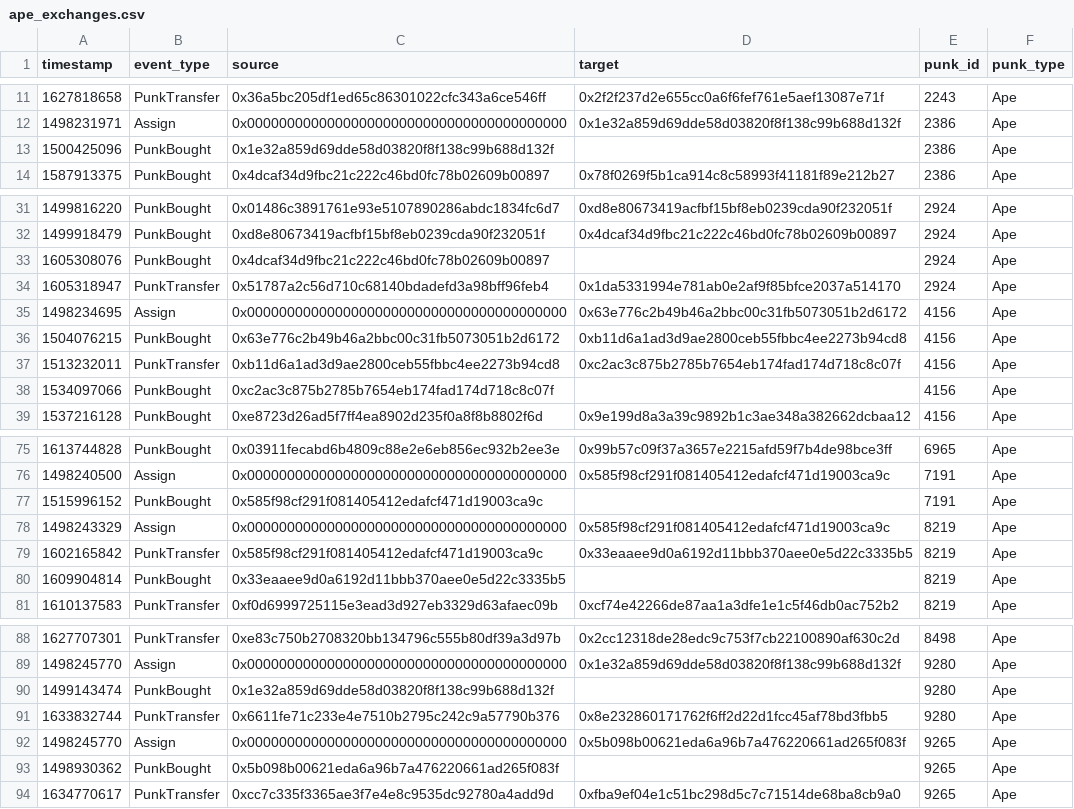
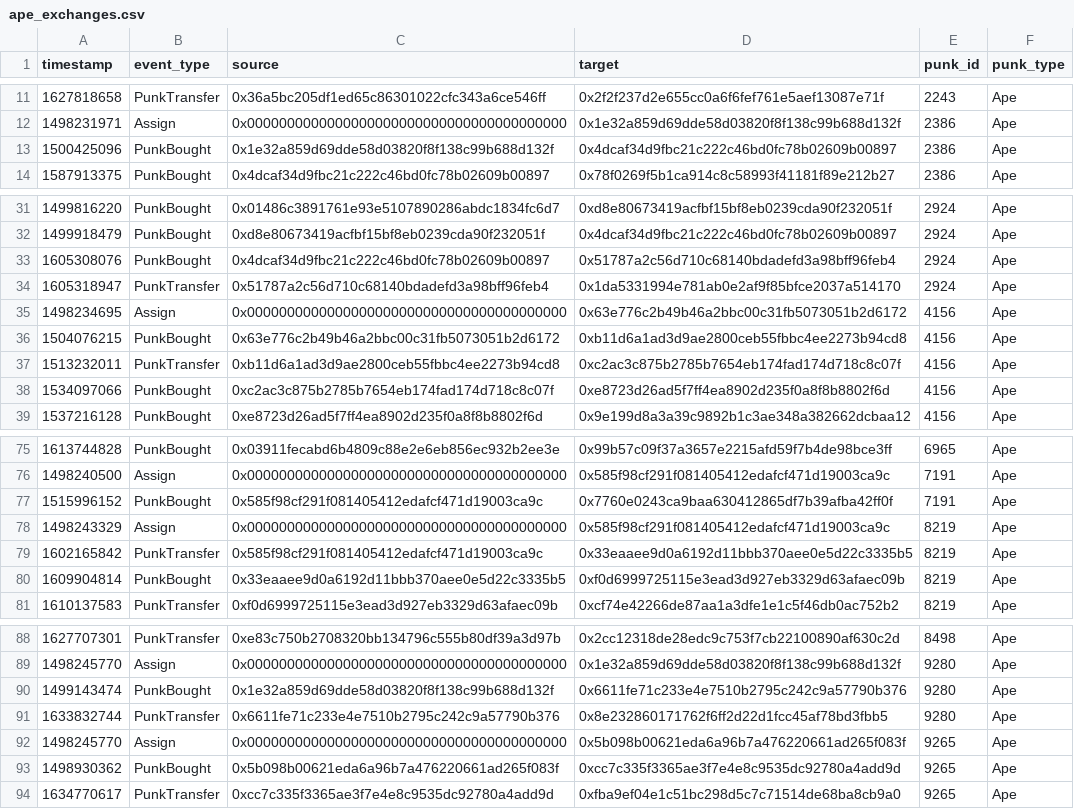
Before and after one commit to NorwegianGoat/cryptopunks_network_analysis, a CSV file: out/ape_exchanges.csv, drawn as a sheet; only a part is shown, gaps mark what is left out; the diff covers the shown part only.

```diff
--- a/out/ape_exchanges.csv
+++ b/out/ape_exchanges.csv
@@ -12,3 +12,3 @@ timestamp,event_type,source,target,punk_id,punk_type
 1498231971,Assign,0x0000000000000000000000000000000000000000,0x1e32a859d69dde58d03820f8f138c99b688d132f,2386,Ape
-1500425096,PunkBought,0x1e32a859d69dde58d03820f8f138c99b688d132f,,2386,Ape
+1500425096,PunkBought,0x1e32a859d69dde58d03820f8f138c99b688d132f,0x4dcaf34d9fbc21c222c46bd0fc78b02609b00897,2386,Ape
 1587913375,PunkBought,0x4dcaf34d9fbc21c222c46bd0fc78b02609b00897,0x78f0269f5b1ca914c8c58993f41181f89e212b27,2386,Ape
@@ -32,3 +32,3 @@ timestamp,event_type,source,target,punk_id,punk_type
 1499918479,PunkBought,0xd8e80673419acfbf15bf8eb0239cda90f232051f,0x4dcaf34d9fbc21c222c46bd0fc78b02609b00897,2924,Ape
-1605308076,PunkBought,0x4dcaf34d9fbc21c222c46bd0fc78b02609b00897,,2924,Ape
+1605308076,PunkBought,0x4dcaf34d9fbc21c222c46bd0fc78b02609b00897,0x51787a2c56d710c68140bdadefd3a98bff96feb4,2924,Ape
 1605318947,PunkTransfer,0x51787a2c56d710c68140bdadefd3a98bff96feb4,0x1da5331994e781ab0e2af9f85bfce2037a514170,2924,Ape
@@ -37,3 +37,3 @@ timestamp,event_type,source,target,punk_id,punk_type
 1513232011,PunkTransfer,0xb11d6a1ad3d9ae2800ceb55fbbc4ee2273b94cd8,0xc2ac3c875b2785b7654eb174fad174d718c8c07f,4156,Ape
-1534097066,PunkBought,0xc2ac3c875b2785b7654eb174fad174d718c8c07f,,4156,Ape
+1534097066,PunkBought,0xc2ac3c875b2785b7654eb174fad174d718c8c07f,0xe8723d26ad5f7ff4ea8902d235f0a8f8b8802f6d,4156,Ape
 1537216128,PunkBought,0xe8723d26ad5f7ff4ea8902d235f0a8f8b8802f6d,0x9e199d8a3a39c9892b1c3ae348a382662dcbaa12,4156,Ape
@@ -76,6 +76,6 @@ timestamp,event_type,source,target,punk_id,punk_type
 1498240500,Assign,0x0000000000000000000000000000000000000000,0x585f98cf291f081405412edafcf471d19003ca9c,7191,Ape
-1515996152,PunkBought,0x585f98cf291f081405412edafcf471d19003ca9c,,7191,Ape
+1515996152,PunkBought,0x585f98cf291f081405412edafcf471d19003ca9c,0x7760e0243ca9baa630412865df7b39afba42ff0f,7191,Ape
 1498243329,Assign,0x0000000000000000000000000000000000000000,0x585f98cf291f081405412edafcf471d19003ca9c,8219,Ape
 1602165842,PunkTransfer,0x585f98cf291f081405412edafcf471d19003ca9c,0x33eaaee9d0a6192d11bbb370aee0e5d22c3335b5,8219,Ape
-1609904814,PunkBought,0x33eaaee9d0a6192d11bbb370aee0e5d22c3335b5,,8219,Ape
+1609904814,PunkBought,0x33eaaee9d0a6192d11bbb370aee0e5d22c3335b5,0xf0d6999725115e3ead3d927eb3329d63afaec09b,8219,Ape
 1610137583,PunkTransfer,0xf0d6999725115e3ead3d927eb3329d63afaec09b,0xcf74e42266de87aa1a3dfe1e1c5f46db0ac752b2,8219,Ape
@@ -89,6 +89,6 @@ timestamp,event_type,source,target,punk_id,punk_type
 1498245770,Assign,0x0000000000000000000000000000000000000000,0x1e32a859d69dde58d03820f8f138c99b688d132f,9280,Ape
-1499143474,PunkBought,0x1e32a859d69dde58d03820f8f138c99b688d132f,,9280,Ape
+1499143474,PunkBought,0x1e32a859d69dde58d03820f8f138c99b688d132f,0x6611fe71c233e4e7510b2795c242c9a57790b376,9280,Ape
 1633832744,PunkTransfer,0x6611fe71c233e4e7510b2795c242c9a57790b376,0x8e232860171762f6ff2d22d1fcc45af78bd3fbb5,9280,Ape
 1498245770,Assign,0x0000000000000000000000000000000000000000,0x5b098b00621eda6a96b7a476220661ad265f083f,9265,Ape
-1498930362,PunkBought,0x5b098b00621eda6a96b7a476220661ad265f083f,,9265,Ape
+1498930362,PunkBought,0x5b098b00621eda6a96b7a476220661ad265f083f,0xcc7c335f3365ae3f7e4e8c9535dc92780a4add9d,9265,Ape
 1634770617,PunkTransfer,0xcc7c335f3365ae3f7e4e8c9535dc92780a4add9d,0xfba9ef04e1c51bc298d5c7c71514de68ba8cb9a0,9265,Ape
```
Also changed, not shown: 1 edited cell elsewhere in this file, out/alien_exchanges.csv, out/zombie_exchanges.csv, 2 other files.
